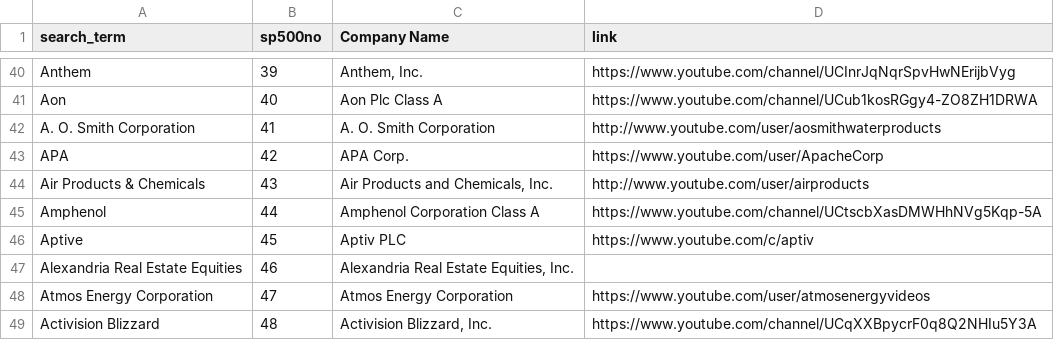
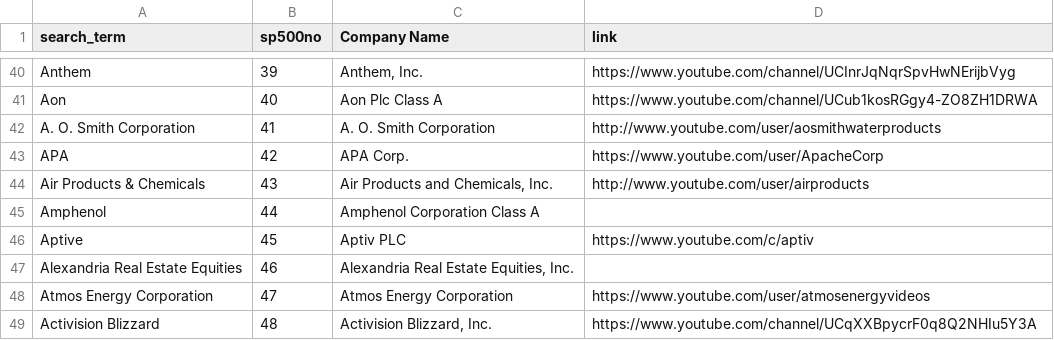
Before and after one commit to ZhongchenWANG/YouTube-Crawling, a CSV file: company youtube link.csv, drawn as a sheet; only a part is shown, gaps mark what is left out.

Commit message:
Update company youtube link.csv

```diff
--- a/company youtube link.csv
+++ b/company youtube link.csv
@@ -44,3 +44,3 @@ APA,42,APA Corp.,https://www.youtube.com/user/ApacheCorp
 Air Products & Chemicals,43,"Air Products and Chemicals, Inc.",http://www.youtube.com/user/airproducts
-Amphenol,44,Amphenol Corporation Class A,https://www.youtube.com/channel/UCtscbXasDMWHhNVg5Kqp-5A
+Amphenol,44,Amphenol Corporation Class A,
 Aptive,45,Aptiv PLC,https://www.youtube.com/c/aptiv
```
